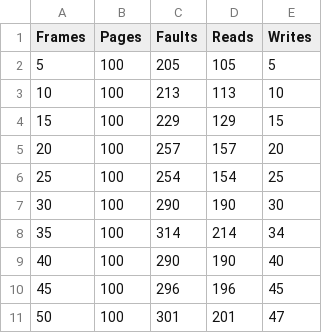
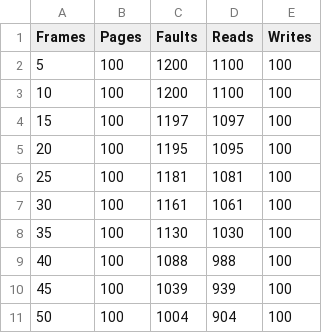
Before and after one commit to SirYancy/virtmem, a CSV file: scan_results.csv, drawn as a sheet; only a part is shown; the diff covers the shown part only.

```diff
--- a/scan_results.csv
+++ b/scan_results.csv
@@ -1,11 +1,11 @@
 Frames,Pages,Faults,Reads,Writes
-5, 100, 205, 105, 5
-10, 100, 213, 113, 10
-15, 100, 229, 129, 15
-20, 100, 257, 157, 20
-25, 100, 254, 154, 25
-30, 100, 290, 190, 30
-35, 100, 314, 214, 34
-40, 100, 290, 190, 40
-45, 100, 296, 196, 45
-50, 100, 301, 201, 47
+5, 100, 1200, 1100, 100
+10, 100, 1200, 1100, 100
+15, 100, 1197, 1097, 100
+20, 100, 1195, 1095, 100
+25, 100, 1181, 1081, 100
+30, 100, 1161, 1061, 100
+35, 100, 1130, 1030, 100
+40, 100, 1088, 988, 100
+45, 100, 1039, 939, 100
+50, 100, 1004, 904, 100
```
Also changed, not shown: 27 edited cells elsewhere in this file, 11 other files.
